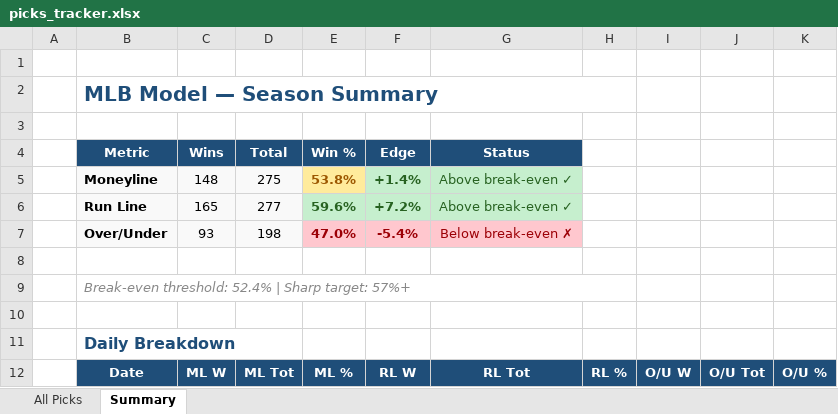
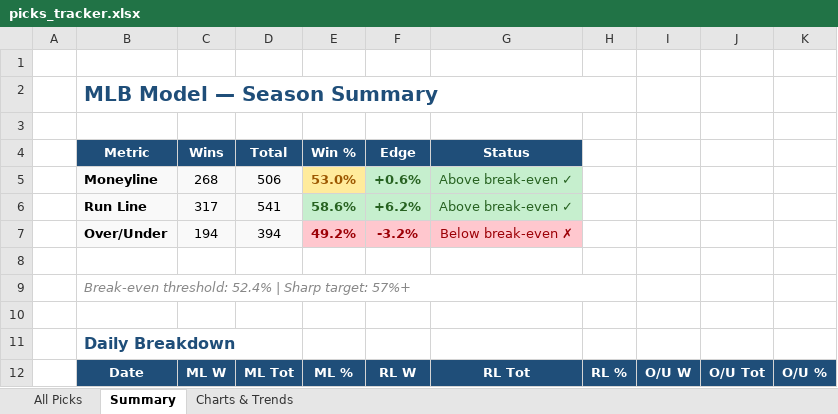
Before and after one commit to leod306/mlb-model, an Excel workbook: reports/picks_tracker.xlsx, sheet Summary, drawn as a sheet; only a part is shown; values as stored, in another font and other column widths than the file's, no borders; the diff covers the shown part only; the diff names each change by its address in the sheet, - before the commit and + after, or states it on an @@ line.

```diff
--- a/reports/picks_tracker.xlsx (sheet Summary)
+++ b/reports/picks_tracker.xlsx (sheet Summary)
+sheet tab: Charts & Trends
-C5 (Wins): 148
+C5 (Wins): 268
-D5 (Total): 275
+D5 (Total): 506
-E5 (Win %): 53.8%
+E5 (Win %): 53.0%
-F5 (Edge): +1.4%
+F5 (Edge): +0.6%
-C6 (Wins): 165
+C6 (Wins): 317
-D6 (Total): 277
+D6 (Total): 541
-E6 (Win %): 59.6%
+E6 (Win %): 58.6%
-F6 (Edge): +7.2%
+F6 (Edge): +6.2%
-C7 (Wins): 93
+C7 (Wins): 194
-D7 (Total): 198
+D7 (Total): 394
-E7 (Win %): 47.0%
+E7 (Win %): 49.2%
-F7 (Edge): -5.4%
+F7 (Edge): -3.2%
```
Also changed, not shown: 24 added rows elsewhere in this sheet, sheet All Picks, charts or pictures, 17 other files.
